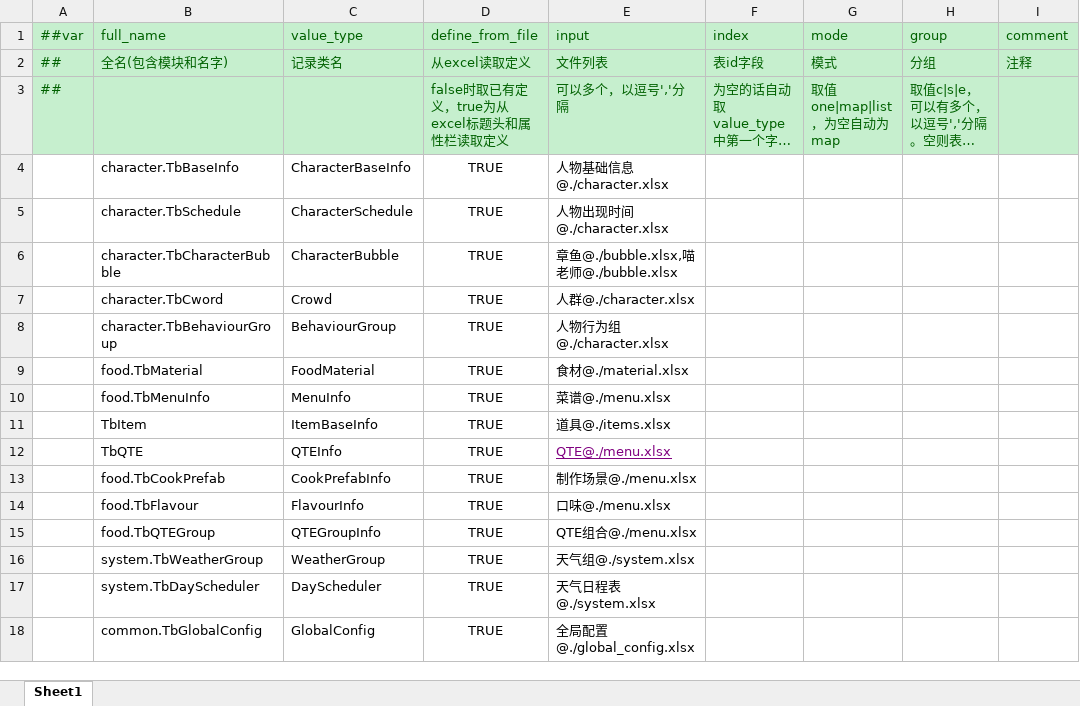
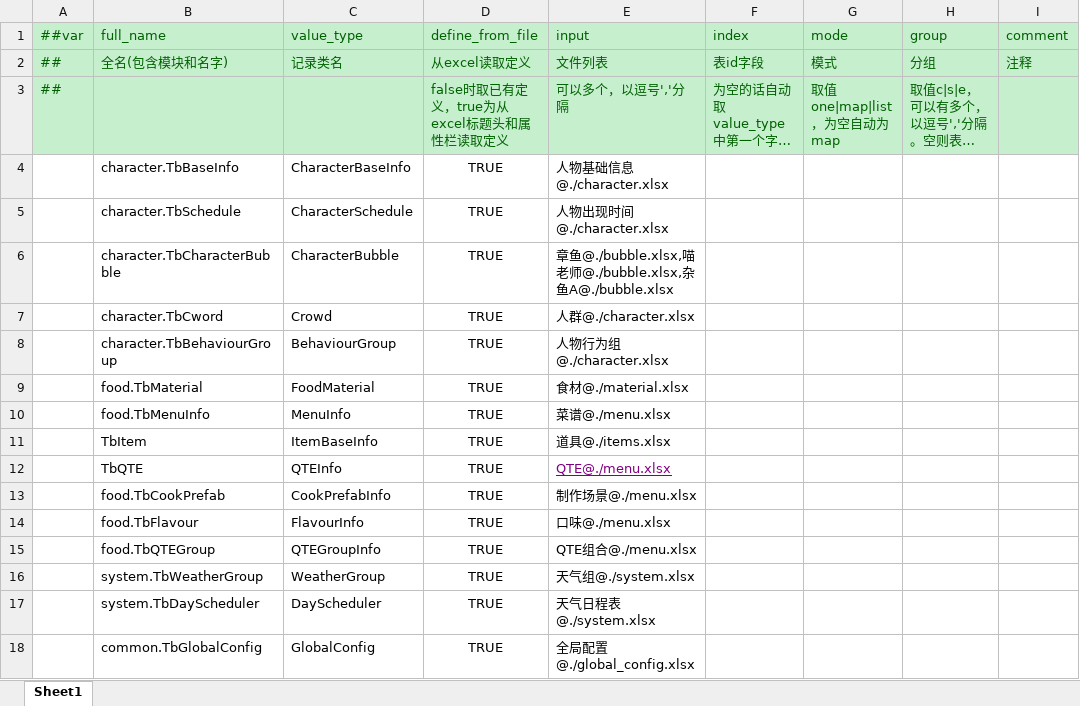
Before and after one commit to zhangyile1991911/ProjectX, an Excel workbook: DataConfig/Datas/__tables__.xlsx, sheet Sheet1, drawn as a sheet; only a part is shown; long unchanged cells end in …; values as stored, in another font and other column widths than the file's, no borders; the diff names each change by its address in the sheet, - before the commit and + after, or states it on an @@ line.

```diff
--- a/DataConfig/Datas/__tables__.xlsx (sheet Sheet1)
+++ b/DataConfig/Datas/__tables__.xlsx (sheet Sheet1)
-E6 (input): 章鱼@./bubble.xlsx,喵老师@./bubble.xlsx
+E6 (input): 章鱼@./bubble.xlsx,喵老师@./bubble.xlsx,杂鱼A@./bubble.xlsx
```
Also changed, not shown: DataConfig/Datas/__enums__.xlsx, DataConfig/Datas/bubble.xlsx, 57 other files.
